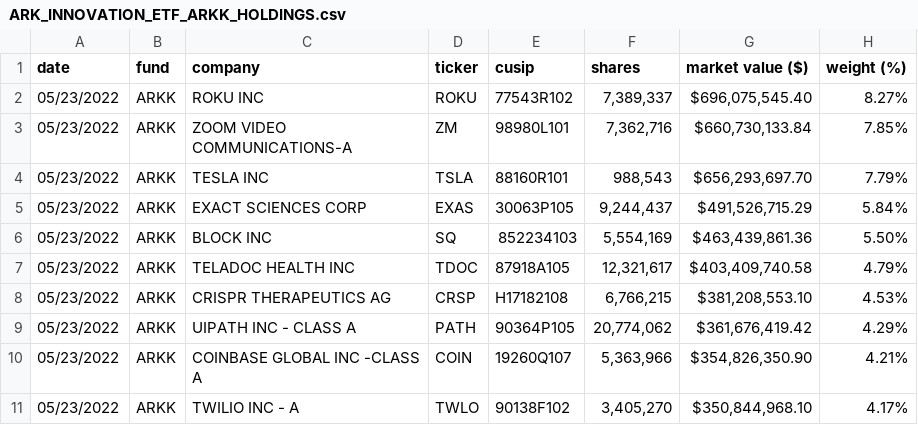
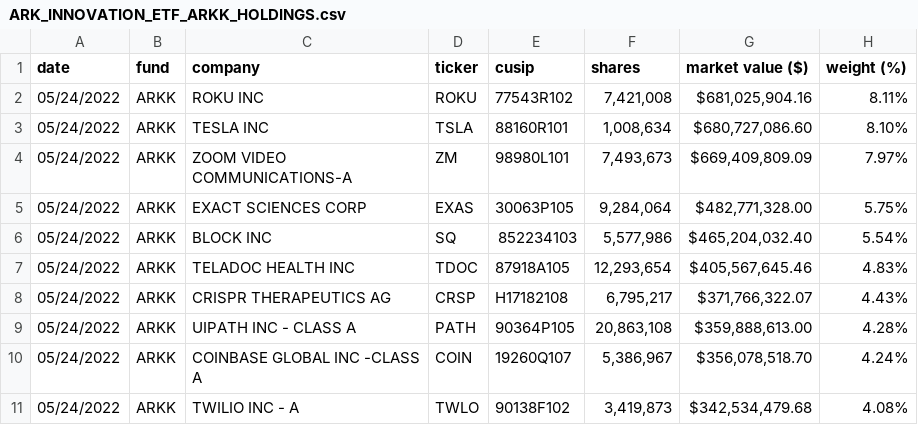
Before and after one commit to tsekityam/ark-funds-flat-data, a CSV file: ARK_INNOVATION_ETF_ARKK_HOLDINGS.csv, drawn as a sheet; only a part is shown; the diff covers the shown part only.

Commit message:
Flat: latest data (2022-05-25T00:24:07.636Z) {   "date": "2022-05-25T00:24:07.636Z",   "files": [     {       "name": "ARK_INNOVATION_ETF_ARKK_HOLDINGS.csv",       "deltaBytes": -1,       "source": "https://ark-funds.com/wp-content/uploads/funds-etf-csv/ARK_INNOVATION_ETF_ARKK_HOLDINGS.csv"     },     {       "name": "raw/ARK_INNOVATION_ETF_ARKK_HOLDINGS.csv",       "deltaBytes": -1,       "source": "https://ark-funds.com/wp-content/uploads/funds-etf-csv/ARK_INNOVATION_ETF_ARKK_HOLDINGS.csv"     },     {       "name": "ARK_TRANSPARENCY_ETF_CTRU_HOLDINGS.csv",       "deltaBytes": 1971,       "source": "https://ark-funds.com/wp-content/uploads/funds-etf-csv/ARK_TRANSPARENCY_ETF_CTRU_HOLDINGS.csv"     },     {       "name": "raw/ARK_TRANSPARENCY_ETF_CTRU_HOLDINGS.csv",       "deltaBytes": 2025,       "source": "https://ark-funds.com/wp-content/uploads/funds-etf-csv/ARK_TRANSPARENCY_ETF_CTRU_HOLDINGS.csv"     }   ] }

```diff
--- a/ARK_INNOVATION_ETF_ARKK_HOLDINGS.csv
+++ b/ARK_INNOVATION_ETF_ARKK_HOLDINGS.csv
@@ -1,11 +1,11 @@
 date,fund,company,ticker,cusip,shares,market value ($),weight (%)
-05/23/2022,ARKK,ROKU INC,ROKU,77543R102,"7,389,337","$696,075,545.40",8.27%
-05/23/2022,ARKK,ZOOM VIDEO COMMUNICATIONS-A,ZM,98980L101,"7,362,716","$660,730,133.84",7.85%
-05/23/2022,ARKK,TESLA INC,TSLA,88160R101,"988,543","$656,293,697.70",7.79%
-05/23/2022,ARKK,EXACT SCIENCES CORP,EXAS,30063P105,"9,244,437","$491,526,715.29",5.84%
-05/23/2022,ARKK,BLOCK INC,SQ,852234103,"5,554,169","$463,439,861.36",5.50%
-05/23/2022,ARKK,TELADOC HEALTH INC,TDOC,87918A105,"12,321,617","$403,409,740.58",4.79%
-05/23/2022,ARKK,CRISPR THERAPEUTICS AG,CRSP,H17182108,"6,766,215","$381,208,553.10",4.53%
-05/23/2022,ARKK,UIPATH INC - CLASS A,PATH,90364P105,"20,774,062","$361,676,419.42",4.29%
-05/23/2022,ARKK,COINBASE GLOBAL INC -CLASS A,COIN,19260Q107,"5,363,966","$354,826,350.90",4.21%
-05/23/2022,ARKK,TWILIO INC - A,TWLO,90138F102,"3,405,270","$350,844,968.10",4.17%
+05/24/2022,ARKK,ROKU INC,ROKU,77543R102,"7,421,008","$681,025,904.16",8.11%
+05/24/2022,ARKK,TESLA INC,TSLA,88160R101,"1,008,634","$680,727,086.60",8.10%
+05/24/2022,ARKK,ZOOM VIDEO COMMUNICATIONS-A,ZM,98980L101,"7,493,673","$669,409,809.09",7.97%
+05/24/2022,ARKK,EXACT SCIENCES CORP,EXAS,30063P105,"9,284,064","$482,771,328.00",5.75%
+05/24/2022,ARKK,BLOCK INC,SQ,852234103,"5,577,986","$465,204,032.40",5.54%
+05/24/2022,ARKK,TELADOC HEALTH INC,TDOC,87918A105,"12,293,654","$405,567,645.46",4.83%
+05/24/2022,ARKK,CRISPR THERAPEUTICS AG,CRSP,H17182108,"6,795,217","$371,766,322.07",4.43%
+05/24/2022,ARKK,UIPATH INC - CLASS A,PATH,90364P105,"20,863,108","$359,888,613.00",4.28%
+05/24/2022,ARKK,COINBASE GLOBAL INC -CLASS A,COIN,19260Q107,"5,386,967","$356,078,518.70",4.24%
+05/24/2022,ARKK,TWILIO INC - A,TWLO,90138F102,"3,419,873","$342,534,479.68",4.08%
```
Also changed, not shown: 3 added rows, 3 removed rows and 85 edited cells elsewhere in this file, ARK_TRANSPARENCY_ETF_CTRU_HOLDINGS.csv, raw/ARK_INNOVATION_ETF_ARKK_HOLDINGS.csv, 1 other file.
